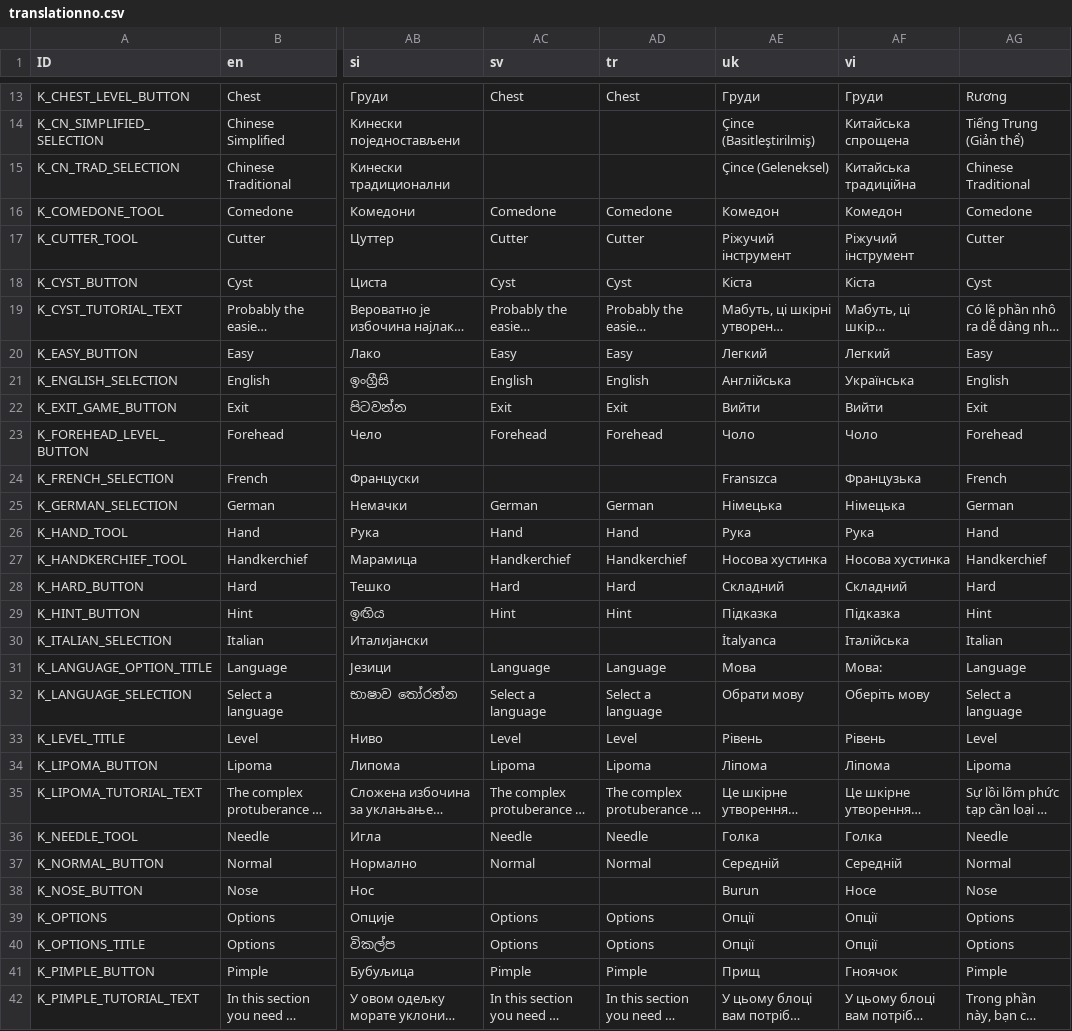
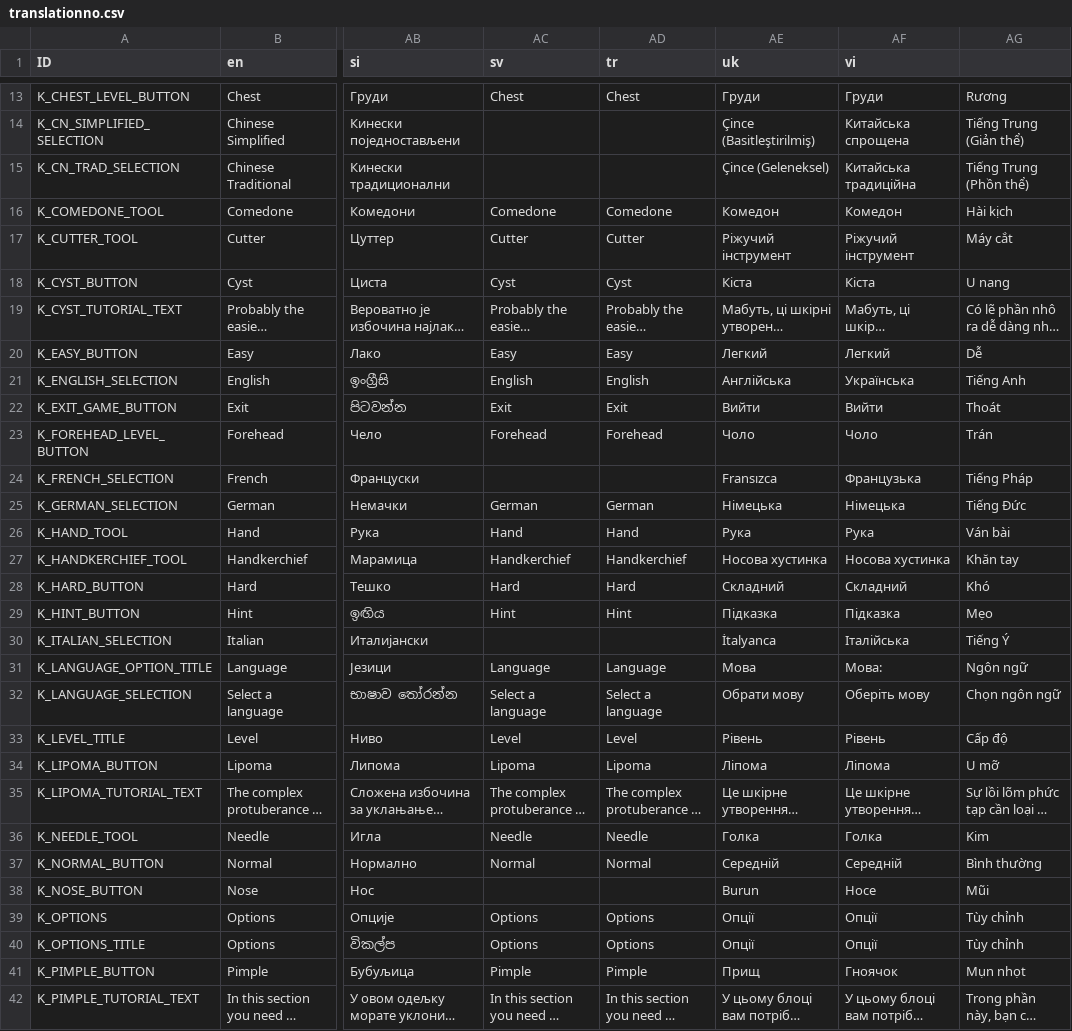
Before and after one commit to Crazy-Marvin/PimplePopper, a CSV file: assets/i18n/translationno.csv, drawn as a sheet; only a part is shown, gaps mark what is left out; long unchanged cells end in …; the diff covers the shown part only; the diff names each change by its address in the sheet, - before the commit and + after, or states it on an @@ line.

Commit message:
[Crowdin] Update translations (Norwegian) translation.csv

```diff
--- a/assets/i18n/translationno.csv
+++ b/assets/i18n/translationno.csv
-AG15: Chinese Traditional
+AG15: Tiếng Trung (Phồn thể)
-AG16: Comedone
+AG16: Hài kịch
-AG17: Cutter
+AG17: Máy cắt
-AG18: Cyst
+AG18: U nang
-AG20: Easy
+AG20: Dễ
-AG21: English
+AG21: Tiếng Anh
-AG22: Exit
+AG22: Thoát
-AG23: Forehead
+AG23: Trán
-AG24: French
+AG24: Tiếng Pháp
-AG25: German
+AG25: Tiếng Đức
-AG26: Hand
+AG26: Ván bài
-AG27: Handkerchief
+AG27: Khăn tay
-AG28: Hard
+AG28: Khó
-AG29: Hint
+AG29: Mẹo
-AG30: Italian
+AG30: Tiếng Ý
-AG31: Language
+AG31: Ngôn ngữ
-AG32: Select a language
+AG32: Chọn ngôn ngữ
-AG33: Level
+AG33: Cấp độ
-AG34: Lipoma
+AG34: U mỡ
-AG36: Needle
+AG36: Kim
-AG37: Normal
+AG37: Bình thường
-AG38: Nose
+AG38: Mũi
-AG39:AG40: Options
+AG39:AG40: Tùy chỉnh
-AG41: Pimple
+AG41: Mụn nhọt
```
Also changed, not shown: 13 edited cells elsewhere in this file.
